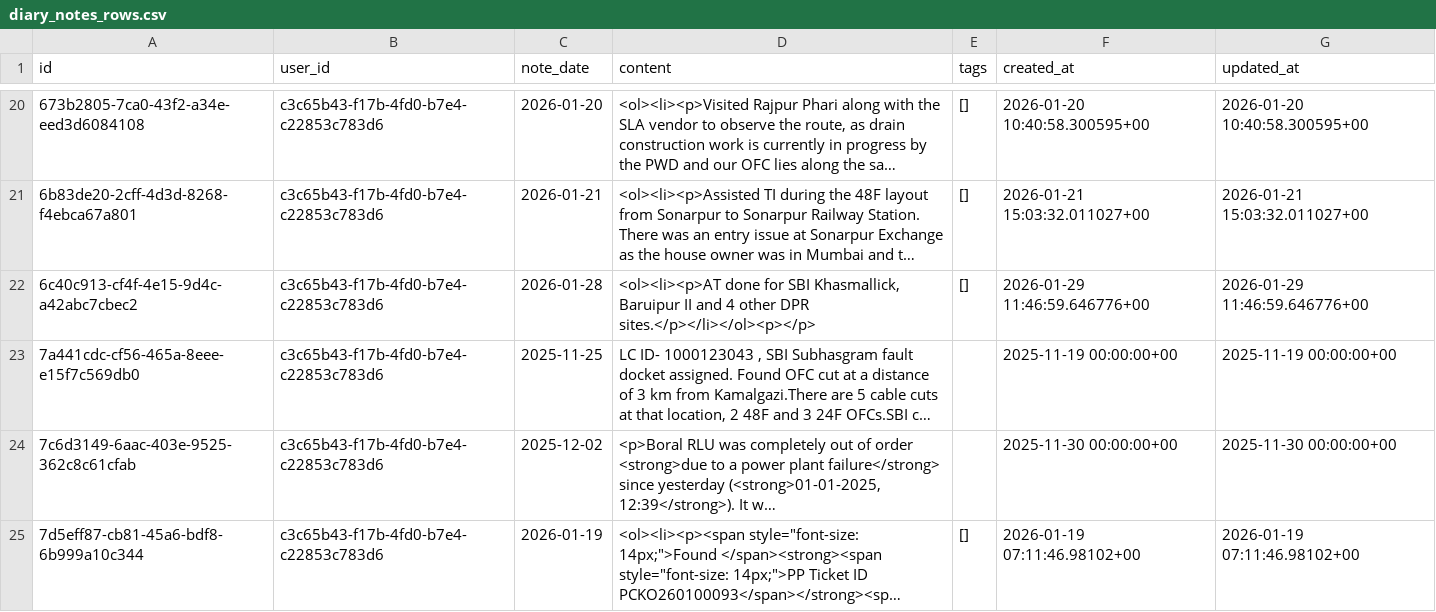
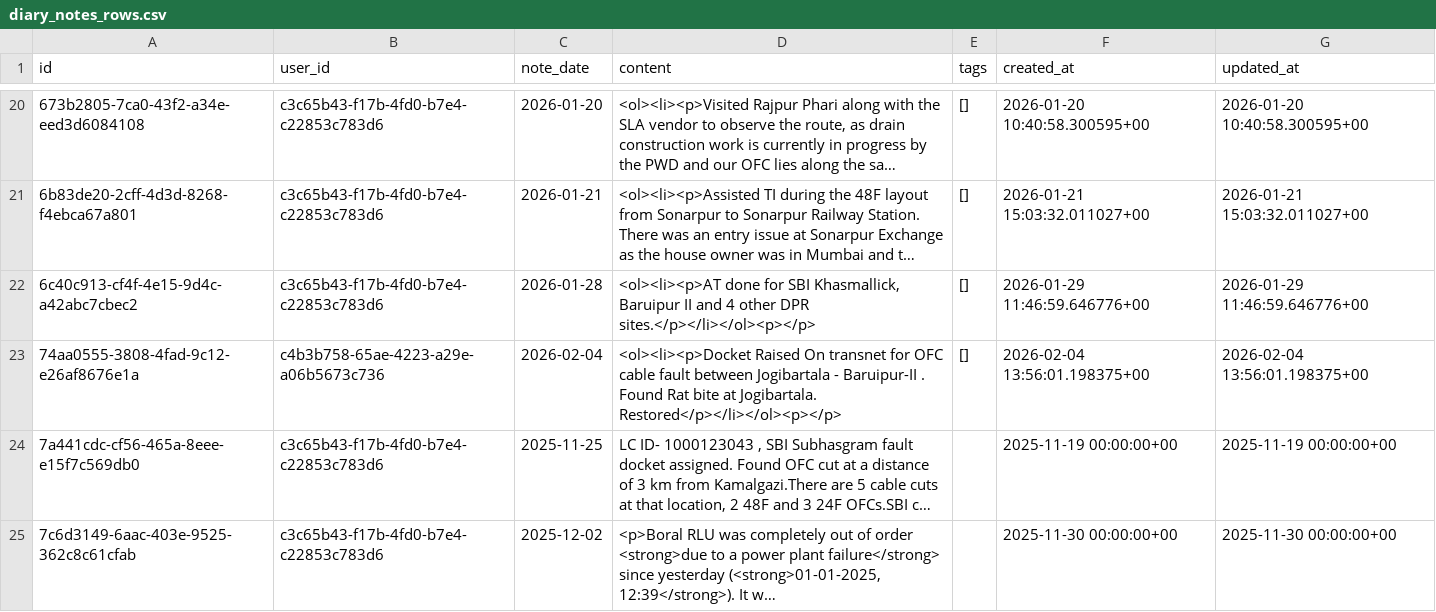
Before and after one commit to sdetmharinavi/hnvtx, a CSV file: data/csv/diary_notes_rows.csv, drawn as a sheet; only a part is shown, gaps mark what is left out; the shorter side is filled out with more unchanged rows; long unchanged cells end in …; the diff names each change by its address in the sheet, - before the commit and + after, or states it on an @@ line.

```diff
--- a/data/csv/diary_notes_rows.csv
+++ b/data/csv/diary_notes_rows.csv
+row 23: 74aa0555-3808-4fad-9c12-e26af8676e1a | c4b3b758-65ae-4223-a29e-a06b5673c736 | 2026-02-04 | <ol><li><p>Docket Raised On transnet for OFC cable fault between Jogibartala - Baruipur-II . Found Rat bite at Jogibartala. Restored</p></li></ol><p></p> | [] | 2026-02-04 13:56:01.198375+00 | 2026-02-04 13:56:01.198375+00
```
Also changed, not shown: data/csv/cable_segments_rows.csv, data/csv/inventory_items_rows.csv, 8 other files.
